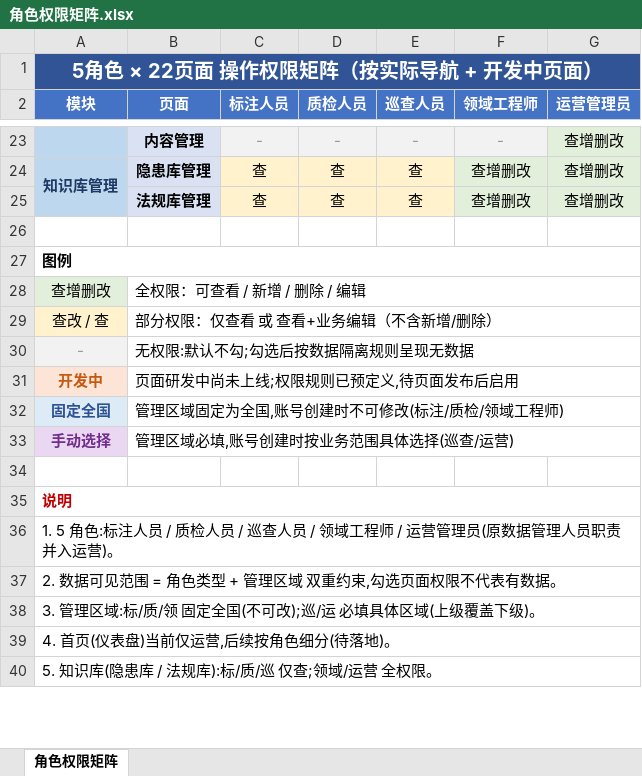
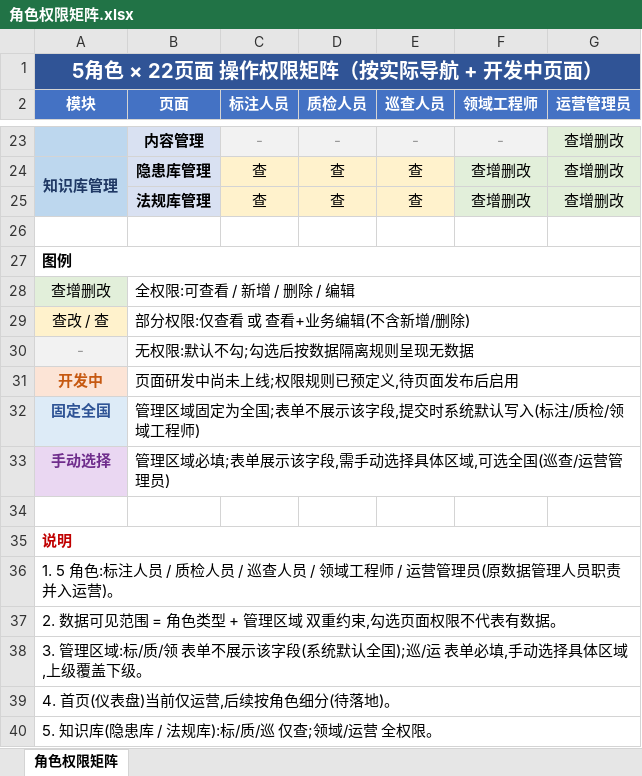
Before and after one commit to zhudan930612/shujuzhili, an Excel workbook: 02-PRD文档/后台管理/角色权限矩阵.xlsx, sheet 角色权限矩阵, drawn as a sheet; only a part is shown, gaps mark what is left out; values as stored, in another font and other column widths than the file's, no borders; the diff names each change by its address in the sheet, - before the commit and + after, or states it on an @@ line.

Commit message:
refactor(系统管理): 角色表单管理区域按角色类型显隐联动
- 标注/质检/领域工程师表单不展示管理区域字段，提交时系统默认全国
- 巡查/运营管理员表单展示管理区域字段且必填
- 原型实现角色类型切换时管理区域显隐联动交互
- 删除确认弹窗增加账号引用数量提示，引用不为空时按钮禁用

```diff
--- a/02-PRD文档/后台管理/角色权限矩阵.xlsx (sheet 角色权限矩阵)
+++ b/02-PRD文档/后台管理/角色权限矩阵.xlsx (sheet 角色权限矩阵)
-B28 (页面): 全权限：可查看 / 新增 / 删除 / 编辑
+B28 (页面): 全权限:可查看 / 新增 / 删除 / 编辑
-B29 (页面): 部分权限：仅查看 或 查看+业务编辑（不含新增/删除）
+B29 (页面): 部分权限:仅查看 或 查看+业务编辑(不含新增/删除)
-B32 (页面): 管理区域固定为全国,账号创建时不可修改(标注/质检/领域工程师)
+B32 (页面): 管理区域固定为全国;表单不展示该字段,提交时系统默认写入(标注/质检/领域工程师)
-B33 (页面): 管理区域必填,账号创建时按业务范围具体选择(巡查/运营)
+B33 (页面): 管理区域必填;表单展示该字段,需手动选择具体区域,可选全国(巡查/运营管理员)
-A38 (模块): …质/领 固定全国(不可改);巡/运 必填具体区域(上级覆盖下级)。
+A38 (模块): …质/领 表单不展示该字段(系统默认全国);巡/运 表单必填,手动选择具体区域,上级覆盖下级。
```
Also changed, not shown: 2 other files.
